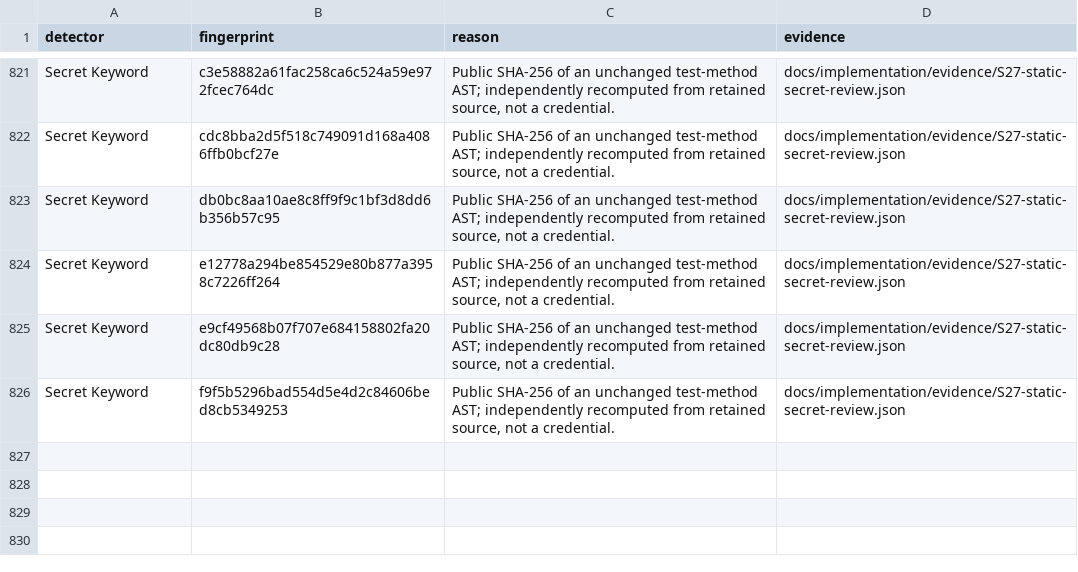
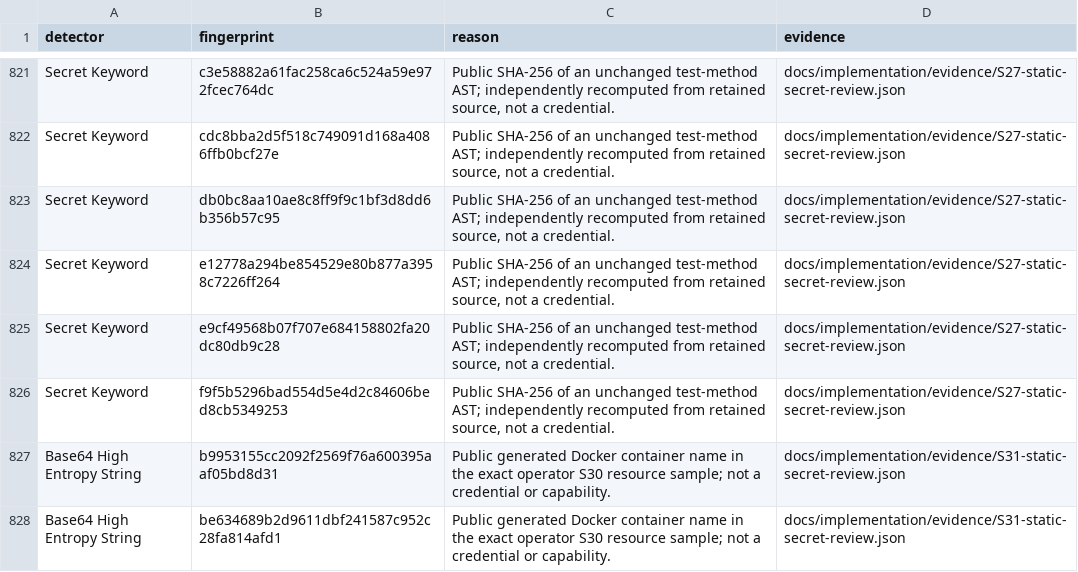
Before and after one commit to vtsakan/accounting_platform, a CSV file: docs/security/secret_scan_allowlist.csv, drawn as a sheet; only a part is shown, gaps mark what is left out.

```diff
--- a/docs/security/secret_scan_allowlist.csv
+++ b/docs/security/secret_scan_allowlist.csv
@@ -826 +826,3 @@ Secret Keyword,e9cf49568b07f707e684158802fa20dc80db9c28,"Public SHA-256 of an un
 Secret Keyword,f9f5b5296bad554d5e4d2c84606bed8cb5349253,"Public SHA-256 of an unchanged test-method AST; independently recomputed from retained source, not a credential.",docs/implementation/evidence/S27-static-secret-review.json
+Base64 High Entropy String,b9953155cc2092f2569f76a600395aaf05bd8d31,Public generated Docker container name in the exact operator S30 resource sample; not a credential or capability.,docs/implementation/evidence/S31-static-secret-review.json
+Base64 High Entropy String,be634689b2d9611dbf241587c952c28fa814afd1,Public generated Docker container name in the exact operator S30 resource sample; not a credential or capability.,docs/implementation/evidence/S31-static-secret-review.json
```
Also changed, not shown: 20 other files.
